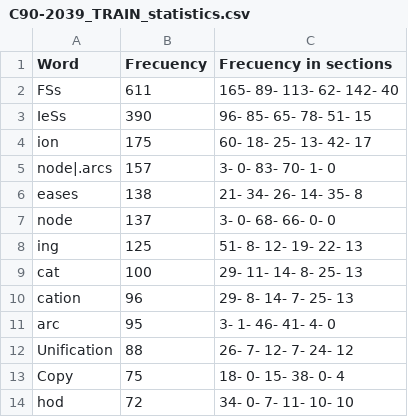
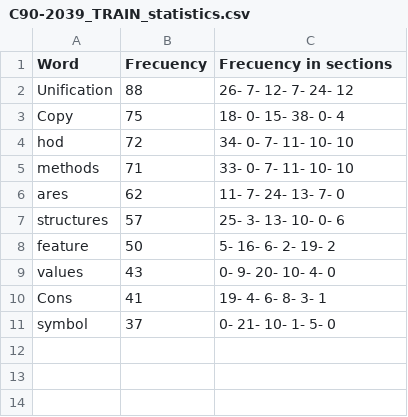
Before and after one commit to hazemalsaied/AutomaticSummarization, a CSV file: Evaluation/CommunitySummaries/Statistics/C90-2039_TRAIN_statistics.csv, drawn as a sheet; only a part is shown; the shorter side is filled out with more unchanged rows; the diff covers the shown part only; the diff names each change by its address in the sheet, - before the commit and + after, or states it on an @@ line.

```diff
--- a/Evaluation/CommunitySummaries/Statistics/C90-2039_TRAIN_statistics.csv
+++ b/Evaluation/CommunitySummaries/Statistics/C90-2039_TRAIN_statistics.csv
-row 2: FSs | 611 | 165- 89- 113- 62- 142- 40
-row 3: IeSs | 390 | 96- 85- 65- 78- 51- 15
-row 4: ion | 175 | 60- 18- 25- 13- 42- 17
-row 5: node|.arcs | 157 | 3- 0- 83- 70- 1- 0
-row 6: eases | 138 | 21- 34- 26- 14- 35- 8
-row 7: node | 137 | 3- 0- 68- 66- 0- 0
-row 8: ing | 125 | 51- 8- 12- 19- 22- 13
-row 9: cat | 100 | 29- 11- 14- 8- 25- 13
-row 10: cation | 96 | 29- 8- 14- 7- 25- 13
-row 11: arc | 95 | 3- 1- 46- 41- 4- 0
```
Also changed, not shown: 30 removed rows elsewhere in this file, Evaluation/SingleDocSumm/Statistics/D0703_statistics.csv, 20 other files.
